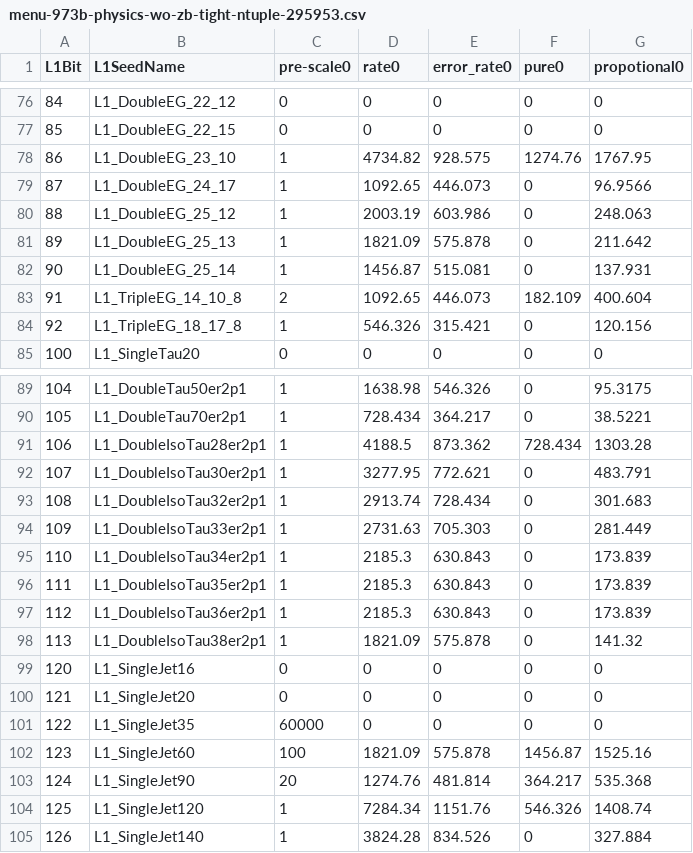
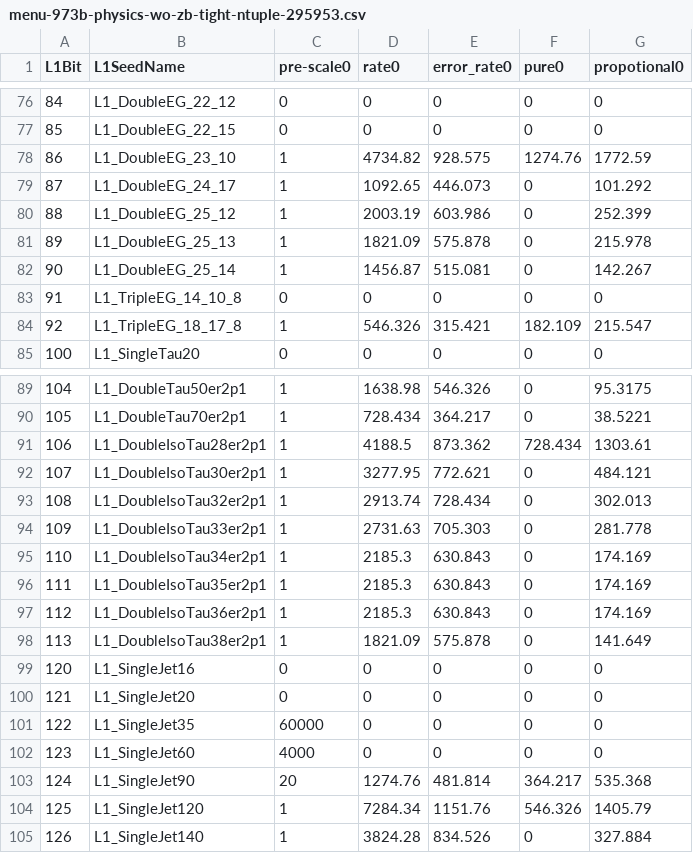
Before and after one commit to tmatsush/2017-menu-dev-results, a CSV file: wip/menu-973b-physics-wo-zb-tight-ntuple-295953.csv, drawn as a sheet; only a part is shown, gaps mark what is left out; the diff covers the shown part only.

```diff
--- a/wip/menu-973b-physics-wo-zb-tight-ntuple-295953.csv
+++ b/wip/menu-973b-physics-wo-zb-tight-ntuple-295953.csv
@@ -77,9 +77,9 @@ L1Bit,L1SeedName,pre-scale0,rate0,error_rate0,pure0,propotional0
 85,L1_DoubleEG_22_15,0,0,0,0,0
-86,L1_DoubleEG_23_10,1,4734.82,928.575,1274.76,1767.95
-87,L1_DoubleEG_24_17,1,1092.65,446.073,0,96.9566
-88,L1_DoubleEG_25_12,1,2003.19,603.986,0,248.063
-89,L1_DoubleEG_25_13,1,1821.09,575.878,0,211.642
-90,L1_DoubleEG_25_14,1,1456.87,515.081,0,137.931
-91,L1_TripleEG_14_10_8,2,1092.65,446.073,182.109,400.604
-92,L1_TripleEG_18_17_8,1,546.326,315.421,0,120.156
+86,L1_DoubleEG_23_10,1,4734.82,928.575,1274.76,1772.59
+87,L1_DoubleEG_24_17,1,1092.65,446.073,0,101.292
+88,L1_DoubleEG_25_12,1,2003.19,603.986,0,252.399
+89,L1_DoubleEG_25_13,1,1821.09,575.878,0,215.978
+90,L1_DoubleEG_25_14,1,1456.87,515.081,0,142.267
+91,L1_TripleEG_14_10_8,0,0,0,0,0
+92,L1_TripleEG_18_17_8,1,546.326,315.421,182.109,215.547
 100,L1_SingleTau20,0,0,0,0,0
@@ -90,10 +90,10 @@ L1Bit,L1SeedName,pre-scale0,rate0,error_rate0,pure0,propotional0
 105,L1_DoubleTau70er2p1,1,728.434,364.217,0,38.5221
-106,L1_DoubleIsoTau28er2p1,1,4188.5,873.362,728.434,1303.28
-107,L1_DoubleIsoTau30er2p1,1,3277.95,772.621,0,483.791
-108,L1_DoubleIsoTau32er2p1,1,2913.74,728.434,0,301.683
-109,L1_DoubleIsoTau33er2p1,1,2731.63,705.303,0,281.449
-110,L1_DoubleIsoTau34er2p1,1,2185.3,630.843,0,173.839
-111,L1_DoubleIsoTau35er2p1,1,2185.3,630.843,0,173.839
-112,L1_DoubleIsoTau36er2p1,1,2185.3,630.843,0,173.839
-113,L1_DoubleIsoTau38er2p1,1,1821.09,575.878,0,141.32
+106,L1_DoubleIsoTau28er2p1,1,4188.5,873.362,728.434,1303.61
+107,L1_DoubleIsoTau30er2p1,1,3277.95,772.621,0,484.121
+108,L1_DoubleIsoTau32er2p1,1,2913.74,728.434,0,302.013
+109,L1_DoubleIsoTau33er2p1,1,2731.63,705.303,0,281.778
+110,L1_DoubleIsoTau34er2p1,1,2185.3,630.843,0,174.169
+111,L1_DoubleIsoTau35er2p1,1,2185.3,630.843,0,174.169
+112,L1_DoubleIsoTau36er2p1,1,2185.3,630.843,0,174.169
+113,L1_DoubleIsoTau38er2p1,1,1821.09,575.878,0,141.649
 120,L1_SingleJet16,0,0,0,0,0
@@ -101,5 +101,5 @@ L1Bit,L1SeedName,pre-scale0,rate0,error_rate0,pure0,propotional0
 122,L1_SingleJet35,60000,0,0,0,0
-123,L1_SingleJet60,100,1821.09,575.878,1456.87,1525.16
+123,L1_SingleJet60,4000,0,0,0,0
 124,L1_SingleJet90,20,1274.76,481.814,364.217,535.368
-125,L1_SingleJet120,1,7284.34,1151.76,546.326,1408.74
+125,L1_SingleJet120,1,7284.34,1151.76,546.326,1405.79
 126,L1_SingleJet140,1,3824.28,834.526,0,327.884
```
Also changed, not shown: 70 edited cells elsewhere in this file, wip/menu-973b-physics-wo-zb-loose-ntuple-295953.csv, wip/menu-973b-physics-wo-zb-medium-ntuple-295953.csv, 3 other files.
